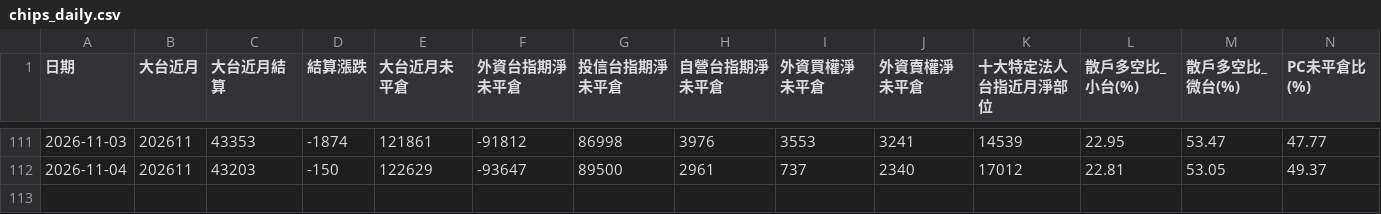
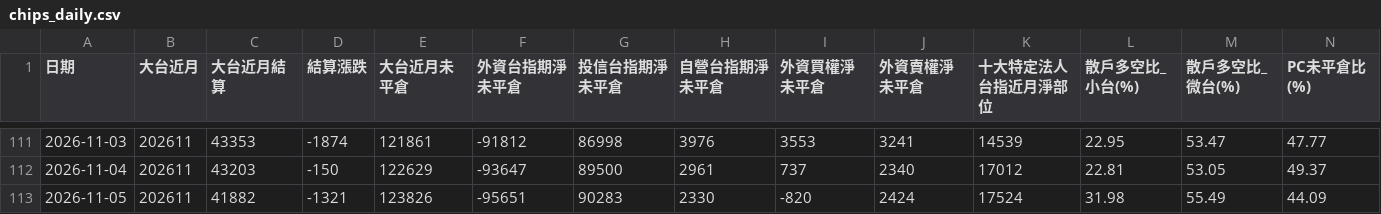
Before and after one commit to optoptoptopt/taiwan-futures-daily, a CSV file: data/chips_daily.csv, drawn as a sheet; only a part is shown, gaps mark what is left out; rows hold the shown columns only; the diff names each change by its address in the sheet, - before the commit and + after, or states it on an @@ line.

```diff
--- a/data/chips_daily.csv
+++ b/data/chips_daily.csv
+row 113: 2026-11-05 | 202611 | 41882 | -1321 | 123826 | -95651 | 90283 | 2330 | -820 | 2424 | 17524 | 31.98 | 55.49 | 44.09
```
Also changed, not shown: data/basis_daily.csv.
